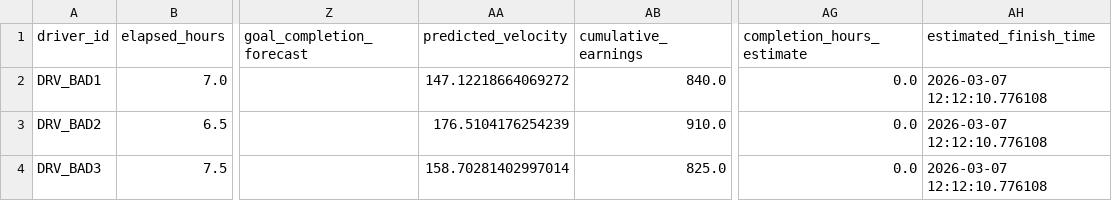
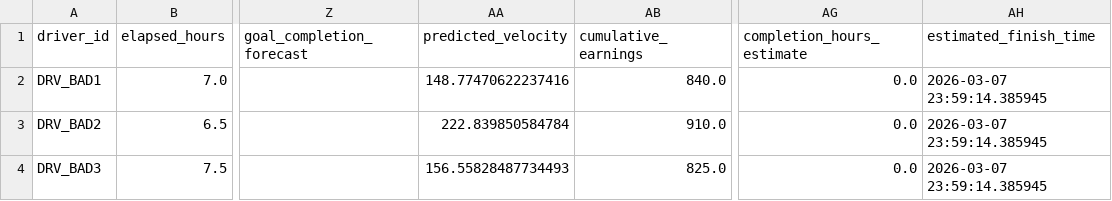
Before and after one commit to RishitGG/Driver-Pulse, a CSV file: earnings/earnings/outputs/test_predictions.csv, drawn as a sheet; only a part is shown, gaps mark what is left out; the diff names each change by its address in the sheet, - before the commit and + after, or states it on an @@ line.

```diff
--- a/earnings/earnings/outputs/test_predictions.csv
+++ b/earnings/earnings/outputs/test_predictions.csv
-AA2 (predicted_velocity): 147.12218664069272
+AA2 (predicted_velocity): 148.77470622237416
-AH2:AH4 (estimated_finish_time): 2026-03-07 12:12:10.776108
+AH2:AH4 (estimated_finish_time): 2026-03-07 23:59:14.385945
-AA3 (predicted_velocity): 176.5104176254239
+AA3 (predicted_velocity): 222.839850584784
-AA4 (predicted_velocity): 158.70281402997014
+AA4 (predicted_velocity): 156.55828487734493
```
Also changed, not shown: earnings/earnings/data/training_dataset.csv, earnings/earnings/outputs/earnings_predictions.csv, 2 other files.
